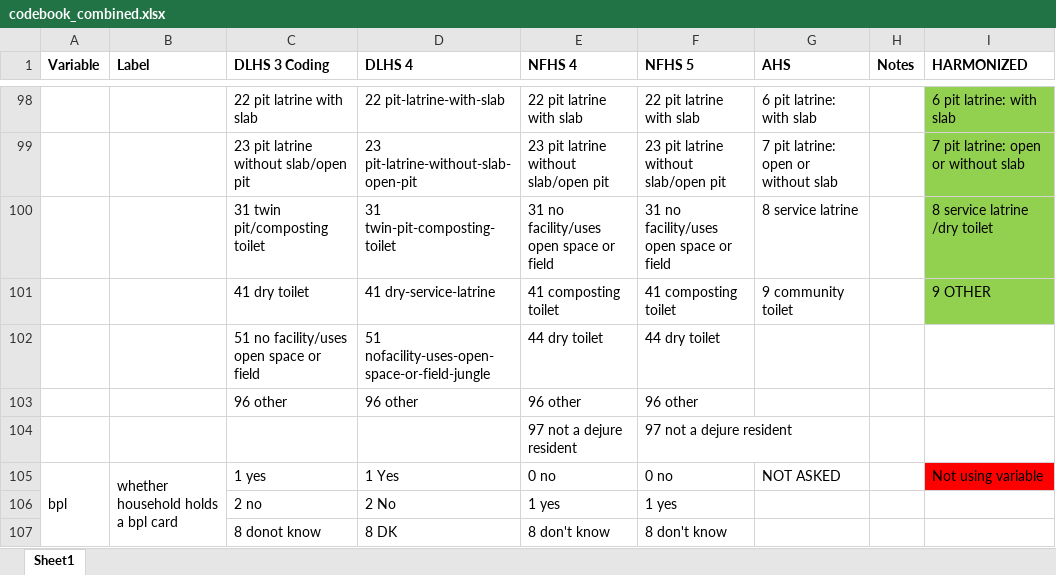
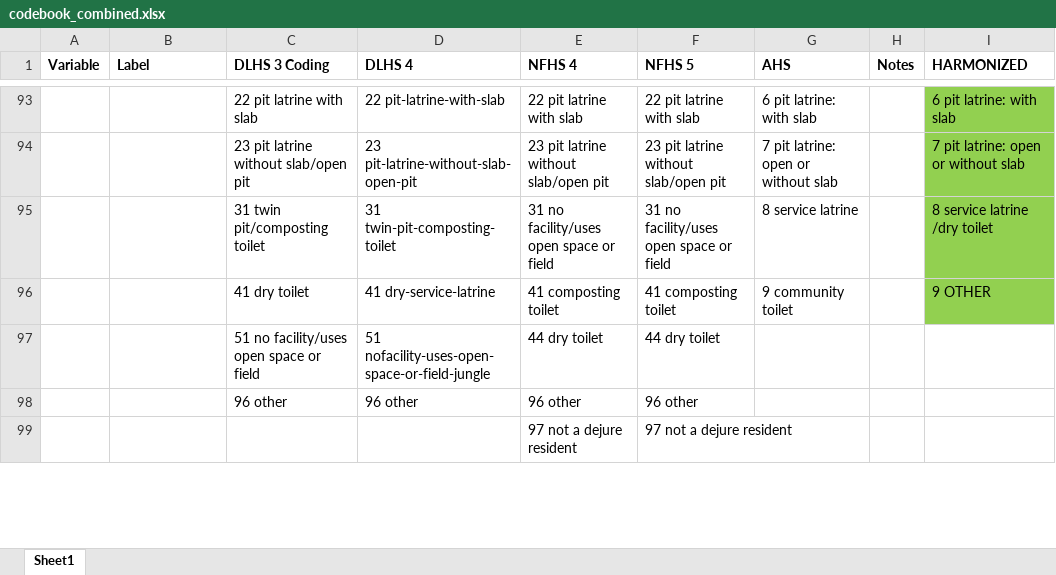
Before and after one commit to cmjoyce/cihr_rsby, an Excel workbook: codebook_combined.xlsx, sheet Sheet1, drawn as a sheet; only a part is shown, gaps mark what is left out; values as stored, in another font and other column widths than the file's, no borders; removed rows and columns are numbered as before the commit, all else as after; the diff covers the shown part only; the diff names each change by its address in the sheet, - before the commit and + after, or states it on an @@ line.

```diff
--- a/codebook_combined.xlsx (sheet Sheet1)
+++ b/codebook_combined.xlsx (sheet Sheet1)
-row 105: bpl | whether household holds a bpl card | 1 yes | 1 Yes | 0 no | 0 no | NOT ASKED |  | Not using variable
-row 106:  |  | 2 no | 2 No | 1 yes | 1 yes
-row 107:  |  | 8 donot know | 8 DK | 8 don't know | 8 don't know
```
Also changed, not shown: 3 added rows, 28 removed rows, 9 edited cells, cell formats and merged cells elsewhere in this sheet.
